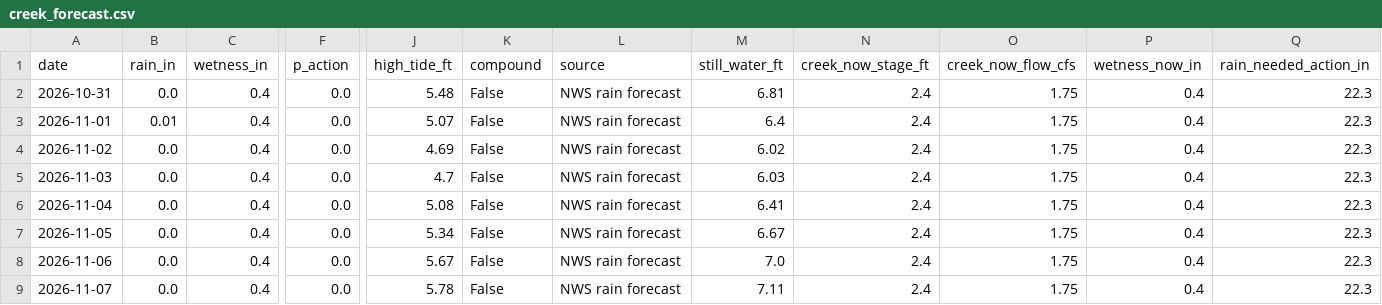
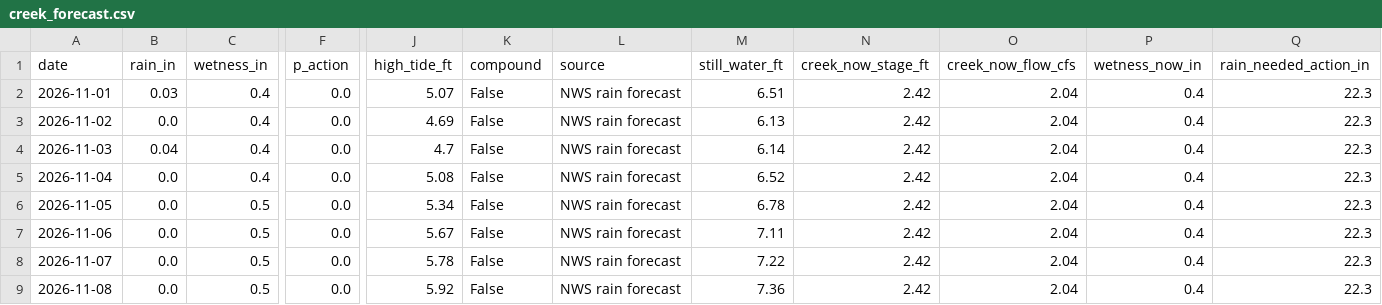
Before and after one commit to kevinkeet/frontpage, a CSV file: capitola/data/creek_forecast.csv, drawn as a sheet; only a part is shown, gaps mark what is left out; removed rows and columns are numbered as before the commit, all else as after; rows hold the shown columns only; the diff names each change by its address in the sheet, - before the commit and + after, or states it on an @@ line.

```diff
--- a/capitola/data/creek_forecast.csv
+++ b/capitola/data/creek_forecast.csv
-row 2: 2026-10-31 | 0.0 | 0.4 | 0.0 | 5.48 | False | NWS rain forecast | 6.81 | 2.4 | 1.75 | 0.4 | 22.3
-B2 (rain_in): 0.01
+B2 (rain_in): 0.03
-M2 (still_water_ft): 6.4
+M2 (still_water_ft): 6.51
-N2:N8 (creek_now_stage_ft): 2.4
+N2:N8 (creek_now_stage_ft): 2.42
-O2:O8 (creek_now_flow_cfs): 1.75
+O2:O8 (creek_now_flow_cfs): 2.04
-M3 (still_water_ft): 6.02
+M3 (still_water_ft): 6.13
-B4 (rain_in): 0.0
+B4 (rain_in): 0.04
-M4 (still_water_ft): 6.03
+M4 (still_water_ft): 6.14
-M5 (still_water_ft): 6.41
+M5 (still_water_ft): 6.52
-C6:C8 (wetness_in): 0.4
+C6:C8 (wetness_in): 0.5
-M6 (still_water_ft): 6.67
+M6 (still_water_ft): 6.78
-M7 (still_water_ft): 7.0
+M7 (still_water_ft): 7.11
-M8 (still_water_ft): 7.11
+M8 (still_water_ft): 7.22
+row 9: 2026-11-08 | 0.0 | 0.5 | 0.0 | 5.92 | False | NWS rain forecast | 7.36 | 2.42 | 2.04 | 0.4 | 22.3
```
Also changed, not shown: capitola/data/forecast_hourly.csv, capitola/data/kelvin_paths.csv, 8 other files.
